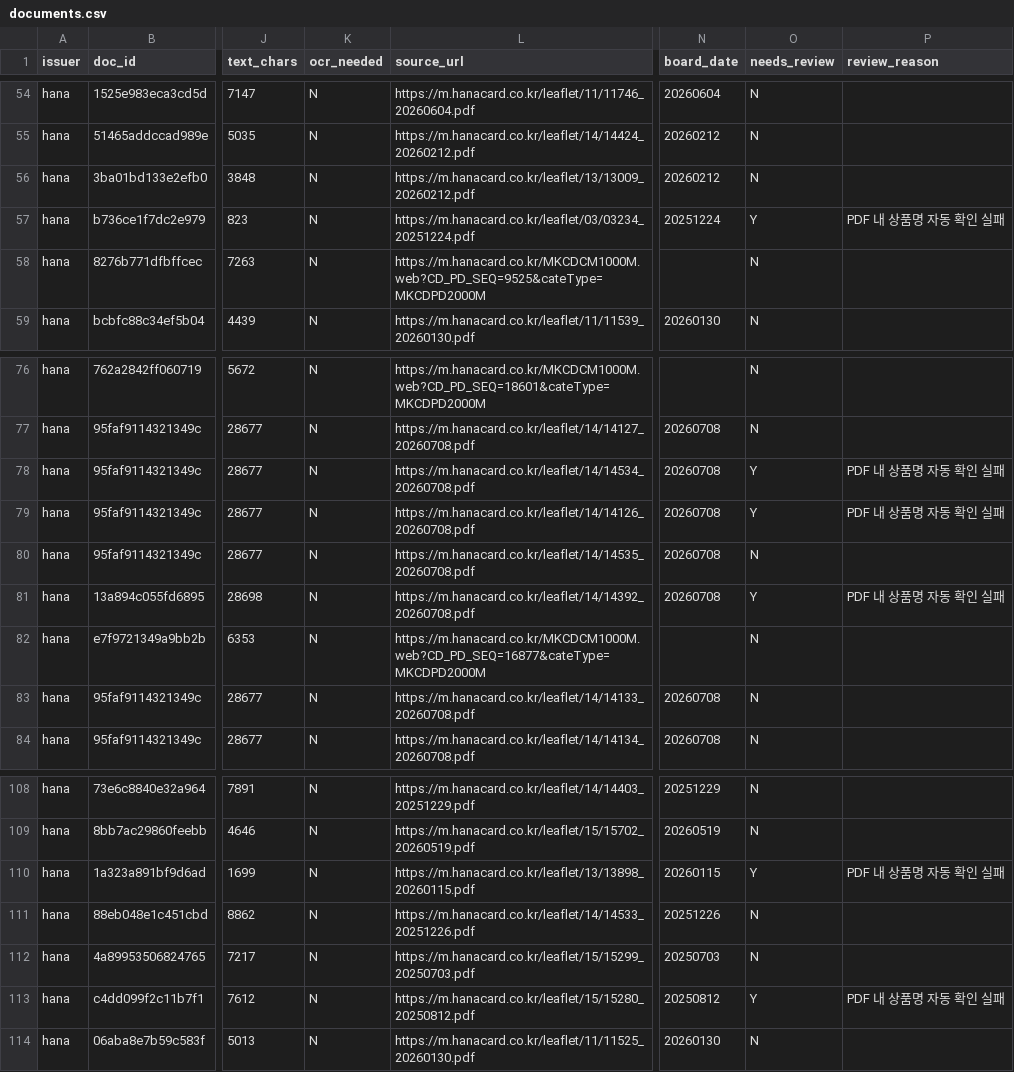
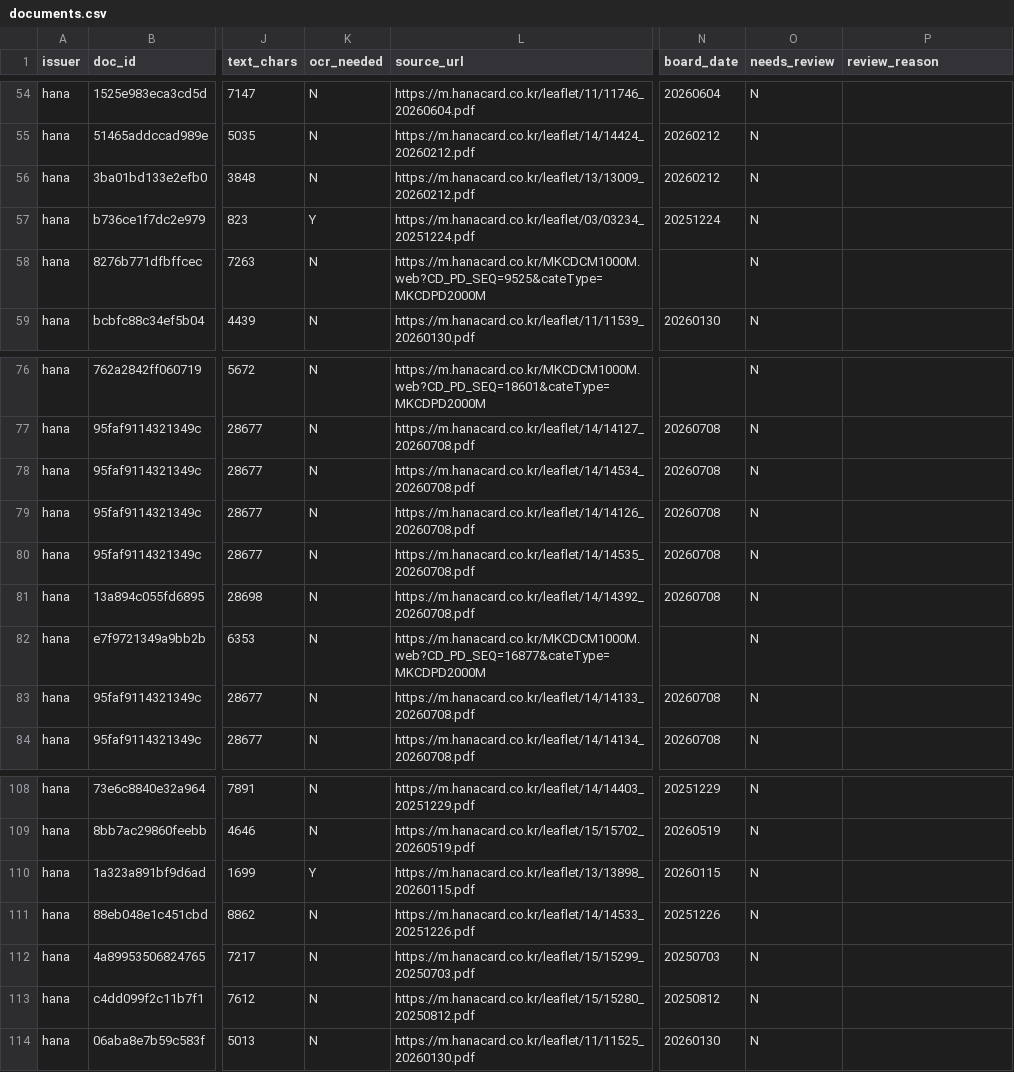
Before and after one commit to encore-ai-campus/mle-02-p2-team3, a CSV file: src/card_benefit/data/index/hana/documents.csv, drawn as a sheet; only a part is shown, gaps mark what is left out; the diff names each change by its address in the sheet, - before the commit and + after, or states it on an @@ line.

```diff
--- a/src/card_benefit/data/index/hana/documents.csv
+++ b/src/card_benefit/data/index/hana/documents.csv
-K57 (ocr_needed): N
+K57 (ocr_needed): Y
-O57 (needs_review): Y
+O57 (needs_review): N
-P57 (review_reason): PDF 내 상품명 자동 확인 실패
+P57 (review_reason): (empty)
-O78:O79 (needs_review): Y
+O78:O79 (needs_review): N
-P78:P79 (review_reason): PDF 내 상품명 자동 확인 실패
+P78:P79 (review_reason): (empty)
-O81 (needs_review): Y
+O81 (needs_review): N
-P81 (review_reason): PDF 내 상품명 자동 확인 실패
+P81 (review_reason): (empty)
-K110 (ocr_needed): N
+K110 (ocr_needed): Y
-O110 (needs_review): Y
+O110 (needs_review): N
-P110 (review_reason): PDF 내 상품명 자동 확인 실패
+P110 (review_reason): (empty)
-O113 (needs_review): Y
+O113 (needs_review): N
-P113 (review_reason): PDF 내 상품명 자동 확인 실패
+P113 (review_reason): (empty)
```
Also changed, not shown: src/card_benefit/data/index/woori/documents.csv, 10 other files.
